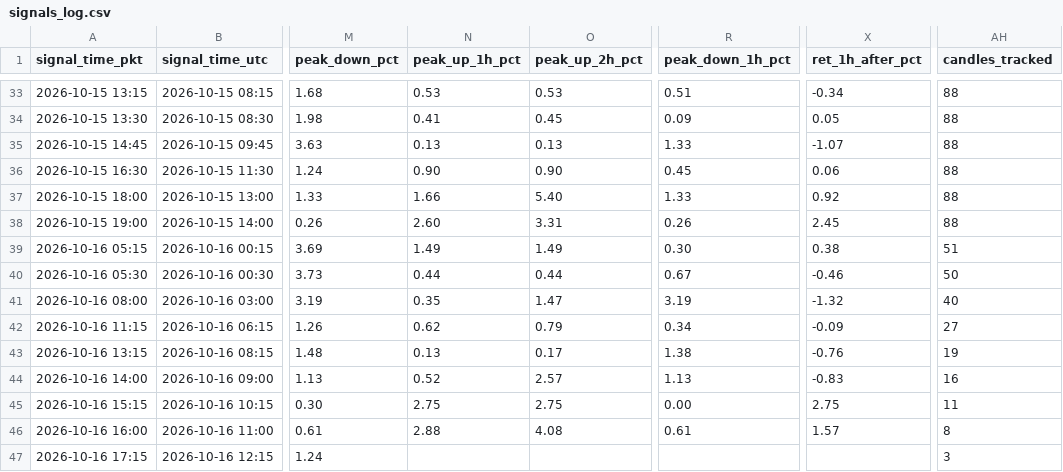
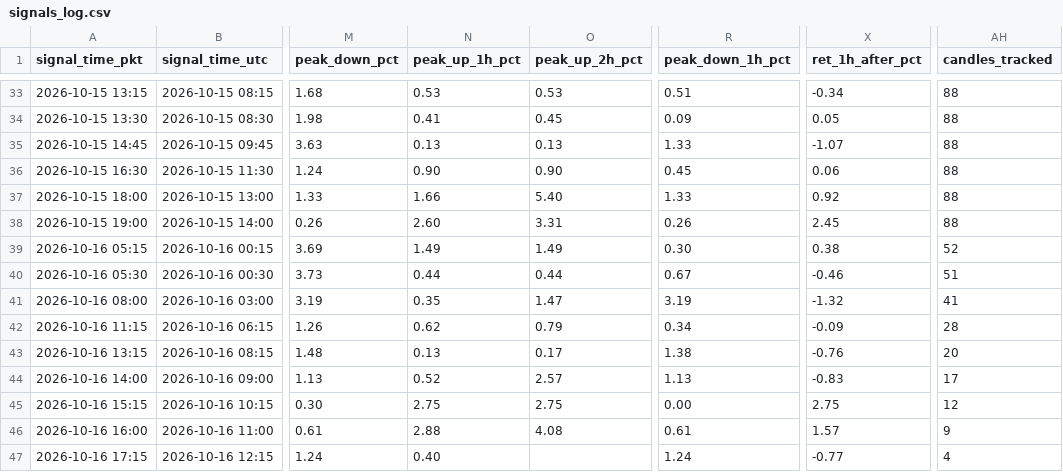
Before and after one commit to yasirhabib01399/bitget-scanner, a CSV file: signals_log.csv, drawn as a sheet; only a part is shown, gaps mark what is left out; the diff names each change by its address in the sheet, - before the commit and + after, or states it on an @@ line.

Commit message:
Update signals_log.csv [skip ci]

```diff
--- a/signals_log.csv
+++ b/signals_log.csv
-AH39 (candles_tracked): 51
+AH39 (candles_tracked): 52
-AH40 (candles_tracked): 50
+AH40 (candles_tracked): 51
-AH41 (candles_tracked): 40
+AH41 (candles_tracked): 41
-AH42 (candles_tracked): 27
+AH42 (candles_tracked): 28
-AH43 (candles_tracked): 19
+AH43 (candles_tracked): 20
-AH44 (candles_tracked): 16
+AH44 (candles_tracked): 17
-AH45 (candles_tracked): 11
+AH45 (candles_tracked): 12
-AH46 (candles_tracked): 8
+AH46 (candles_tracked): 9
-N47 (peak_up_1h_pct): (empty)
+N47 (peak_up_1h_pct): 0.40
-R47 (peak_down_1h_pct): (empty)
+R47 (peak_down_1h_pct): 1.24
-X47 (ret_1h_after_pct): (empty)
+X47 (ret_1h_after_pct): -0.77
-AH47 (candles_tracked): 3
+AH47 (candles_tracked): 4
```
